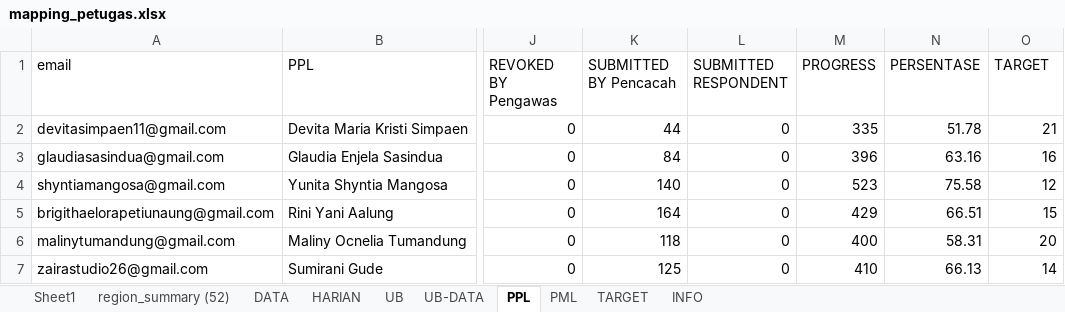
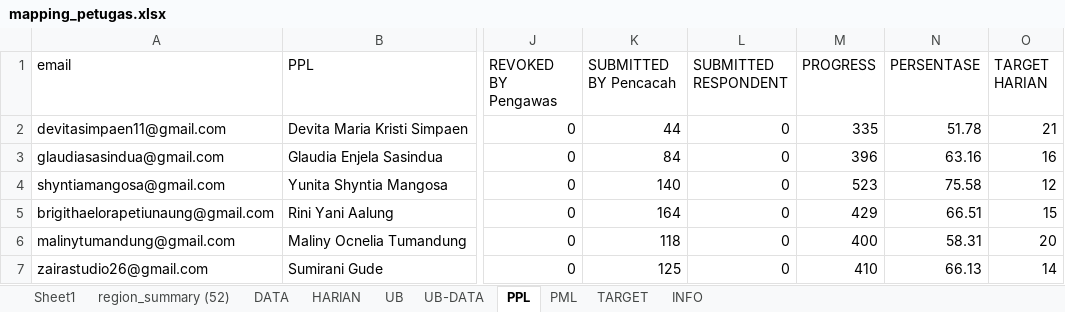
Before and after one commit to gaberielmanalu931/dashboard-petugas, an Excel workbook: mapping_petugas.xlsx, sheet PPL, drawn as a sheet; only a part is shown, gaps mark what is left out; values as stored, in another font and other column widths than the file's, no borders; the diff names each change by its address in the sheet, - before the commit and + after, or states it on an @@ line.

Commit message:
GANTI TARGET HARIAN

```diff
--- a/mapping_petugas.xlsx (sheet PPL)
+++ b/mapping_petugas.xlsx (sheet PPL)
-O1: TARGET
+O1: TARGET HARIAN
```
